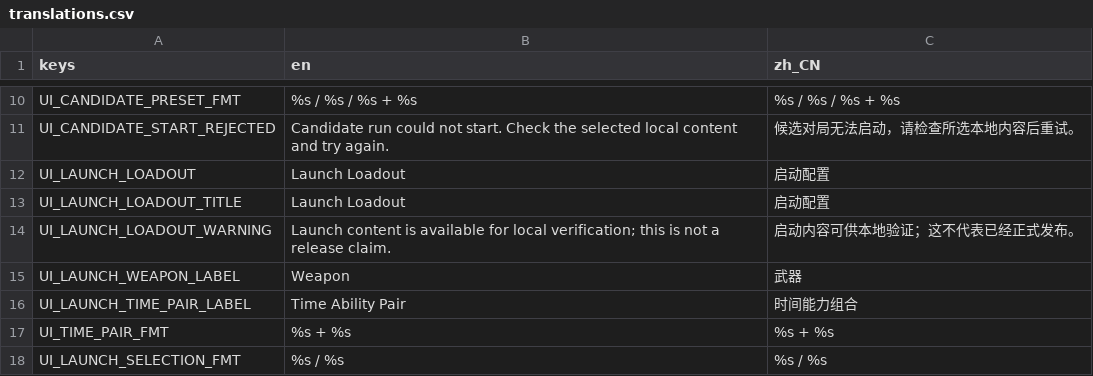
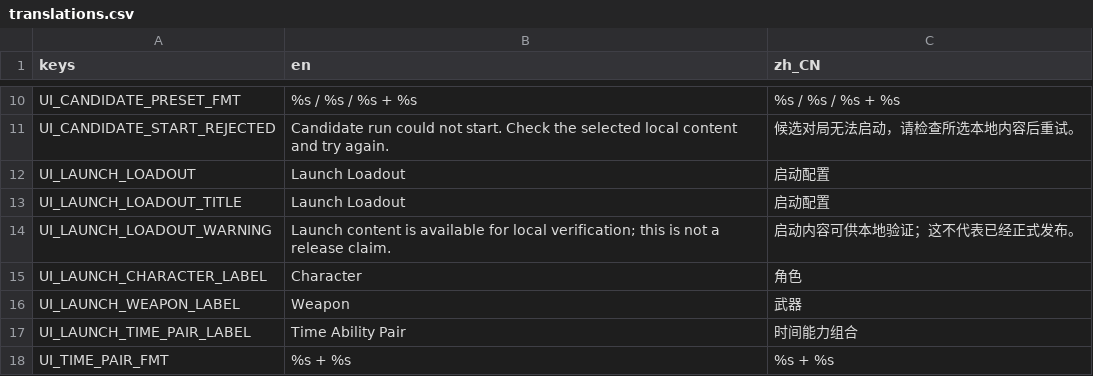
Before and after one commit to songscholar/PlaneWalker, a CSV file: data/localization/translations.csv, drawn as a sheet; only a part is shown, gaps mark what is left out; the shorter side is filled out with more unchanged rows.

Commit message:
feat(ui): add five-character launch selection

```diff
--- a/data/localization/translations.csv
+++ b/data/localization/translations.csv
@@ -14,2 +14,3 @@ keys,en,zh_CN
 "UI_LAUNCH_LOADOUT_WARNING","Launch content is available for local verification; this is not a release claim.","启动内容可供本地验证；这不代表已经正式发布。"
+"UI_LAUNCH_CHARACTER_LABEL","Character","角色"
 "UI_LAUNCH_WEAPON_LABEL","Weapon","武器"
```
Also changed, not shown: 7 other files.
